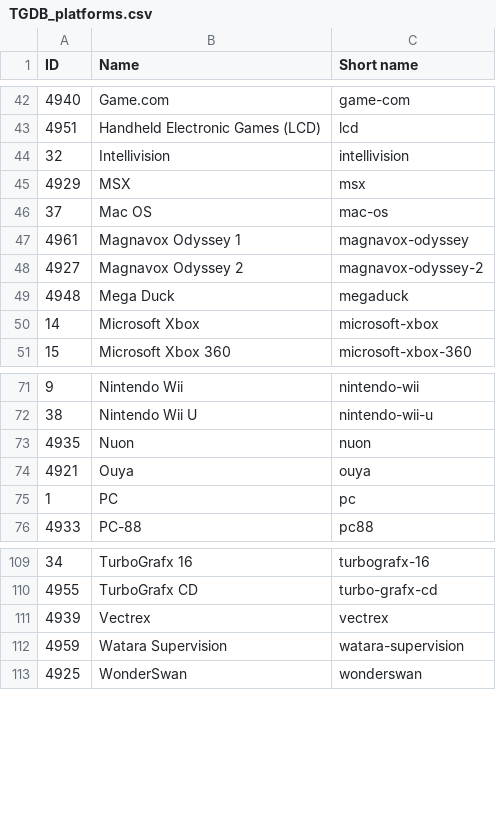
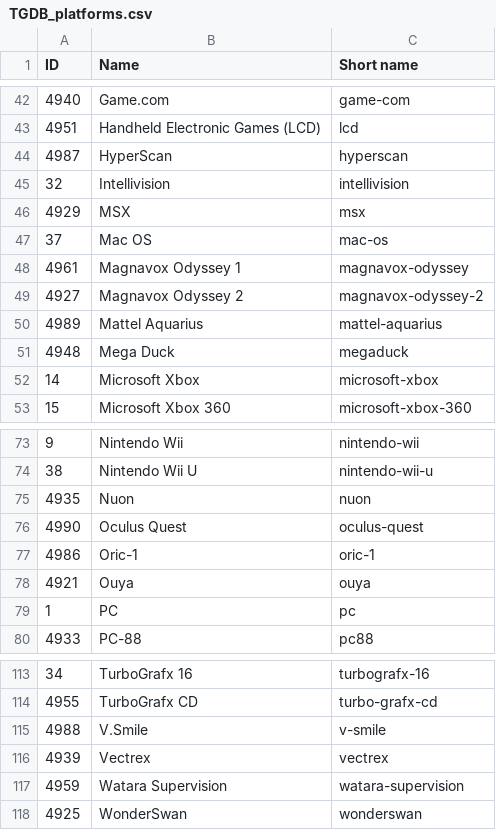
Before and after one commit to Wintermute0110/plugin.program.AEL.dev, a CSV file: dev-scrapers/data/TGDB_platforms.csv, drawn as a sheet; only a part is shown, gaps mark what is left out.

```diff
--- a/dev-scrapers/data/TGDB_platforms.csv
+++ b/dev-scrapers/data/TGDB_platforms.csv
@@ -43,2 +43,3 @@ ID,Name,Short name
 4951,Handheld Electronic Games (LCD),lcd
+4987,HyperScan,hyperscan
 32,Intellivision,intellivision
@@ -48,2 +49,3 @@ ID,Name,Short name
 4927,Magnavox Odyssey 2,magnavox-odyssey-2
+4989,Mattel Aquarius,mattel-aquarius
 4948,Mega Duck,megaduck
@@ -73,2 +75,4 @@ ID,Name,Short name
 4935,Nuon,nuon
+4990,Oculus Quest,oculus-quest
+4986,Oric-1,oric-1
 4921,Ouya,ouya
@@ -110,2 +114,3 @@ ID,Name,Short name
 4955,TurboGrafx CD,turbo-grafx-cd
+4988,V.Smile,v-smile
 4939,Vectrex,vectrex
```
Also changed, not shown: dev-scrapers/data/MobyGames_platforms.csv, dev-scrapers/data/ScreenScraper_platforms.csv, 4 other files.
